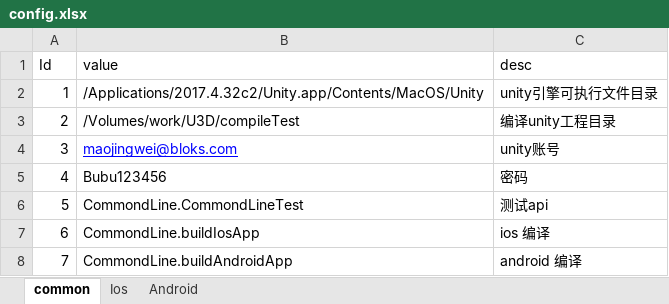
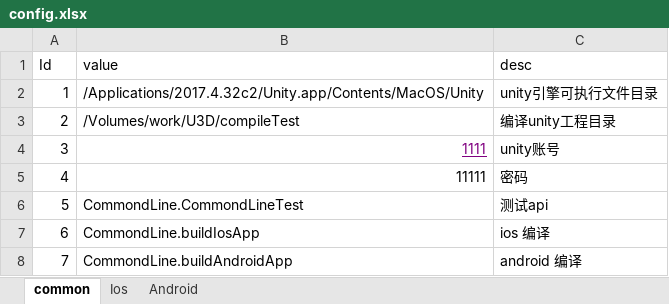
Before and after one commit to tzgtzg/tools, an Excel workbook: compileTest/py/config.xlsx, sheet common, drawn as a sheet; values as stored, in another font and other column widths than the file's, no borders; the diff names each change by its address in the sheet, - before the commit and + after, or states it on an @@ line.

Commit message:
删除 config 个人信息

```diff
--- a/compileTest/py/config.xlsx (sheet common)
+++ b/compileTest/py/config.xlsx (sheet common)
-B4 (value): maojingwei@bloks.com
+B4 (value): 1111
-B4 text colour: #0000FF
+B4 text colour: #800080
-B5 (value): Bubu123456
+B5 (value): 11111
```
